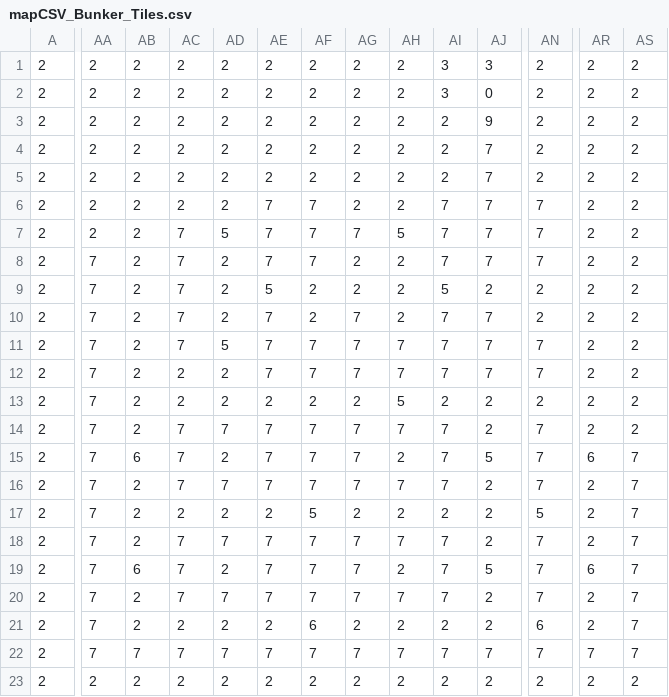
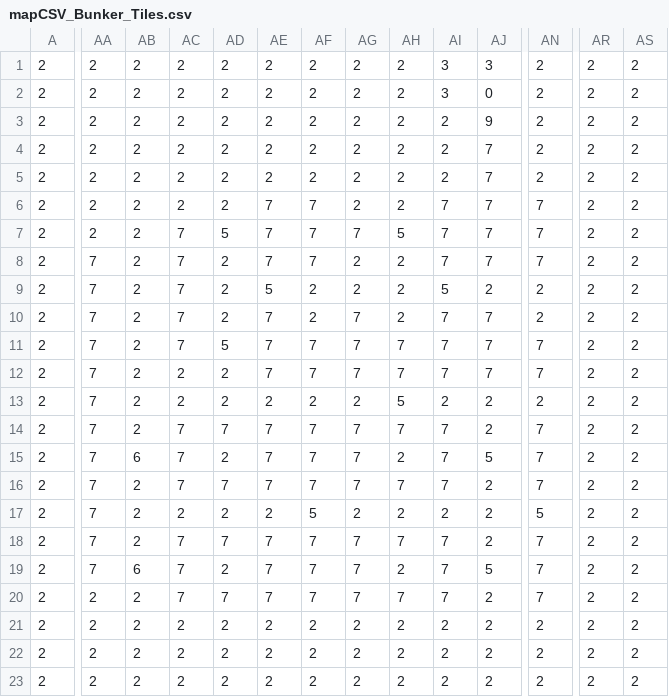
Before and after one commit to zaroth/lcsgame, a CSV file: art/mapCSV_Bunker_Tiles.csv, drawn as a sheet; only a part is shown, gaps mark what is left out; the diff covers the shown part only; the diff names each change by its address in the sheet, - before the commit and + after, or states it on an @@ line.

```diff
--- a/art/mapCSV_Bunker_Tiles.csv
+++ b/art/mapCSV_Bunker_Tiles.csv
-AR15: 6
+AR15: 2
-AS15:AS22: 7
+AS15:AS22: 2
-AR19: 6
+AR19: 2
-AA20:AA22: 7
+AA20:AA22: 2
-AF21: 6
+AF21: 2
-AN21: 6
+AN21: 2
-AB22: 7
+AB22: 2
-AC22: 7
+AC22: 2
-AD22: 7
+AD22: 2
-AE22: 7
+AE22: 2
-AF22: 7
+AF22: 2
-AG22: 7
+AG22: 2
-AH22: 7
+AH22: 2
-AI22: 7
+AI22: 2
-AJ22: 7
+AJ22: 2
-AN22: 7
+AN22: 2
-AR22: 7
+AR22: 2
```
Also changed, not shown: 6 edited cells elsewhere in this file, art/mapCSV_BarAndGrill_Specials.csv, art/mapCSV_BarAndGrill_Tiles.csv, 36 other files.
